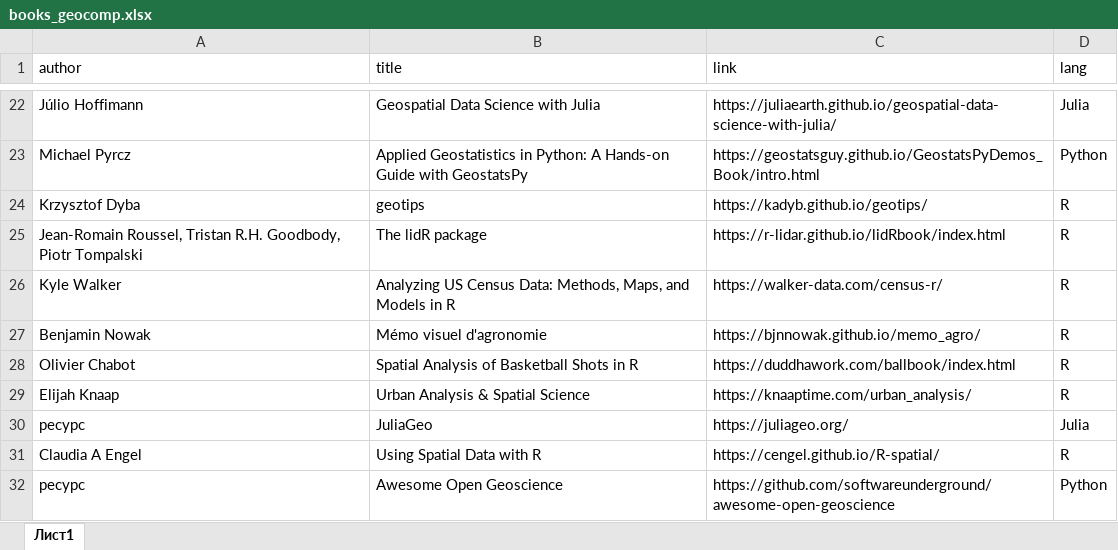
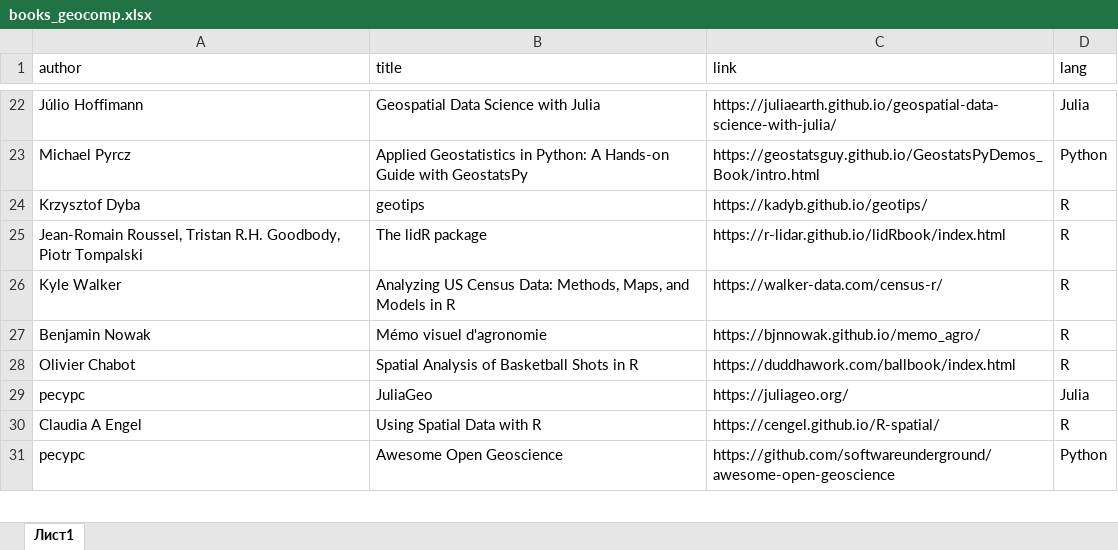
Before and after one commit to materov/rsources-book, an Excel workbook: tables/books_geocomp.xlsx, sheet Лист1, drawn as a sheet; only a part is shown, gaps mark what is left out; values as stored, in another font and other column widths than the file's, no borders; the diff names each change by its address in the sheet, - before the commit and + after, or states it on an @@ line.

```diff
--- a/tables/books_geocomp.xlsx (sheet Лист1)
+++ b/tables/books_geocomp.xlsx (sheet Лист1)
-row 29: Elijah Knaap | Urban Analysis & Spatial Science | https://knaaptime.com/urban_analysis/ | R
```
Also changed, not shown: 2 other files.
